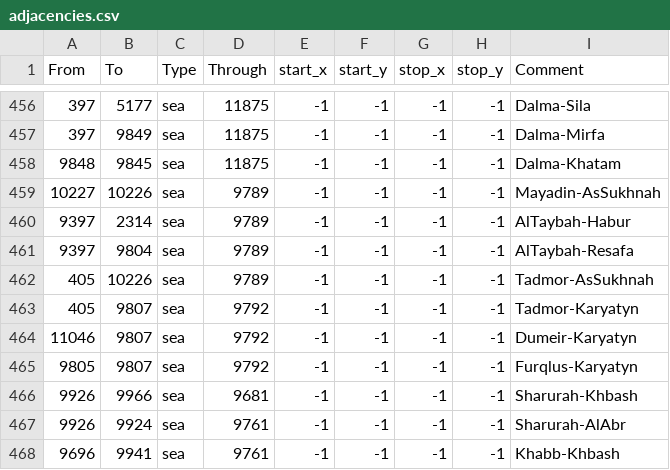
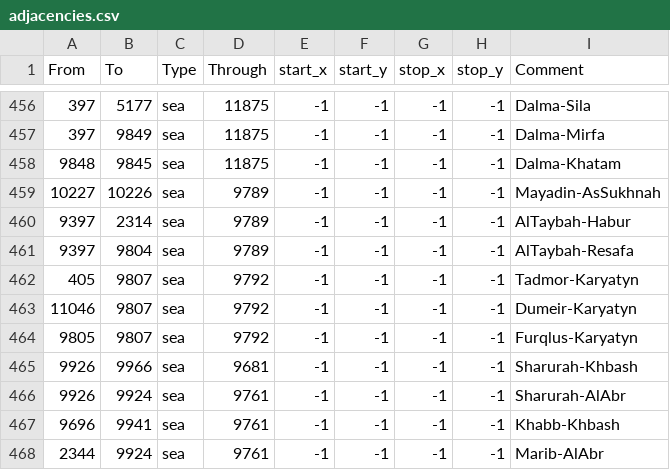
Before and after one commit to Amazonys/Atlas-Novum, a CSV file: AN_Core/map/adjacencies.csv, drawn as a sheet; only a part is shown, gaps mark what is left out; the shorter side is filled out with more unchanged rows; the diff names each change by its address in the sheet, - before the commit and + after, or states it on an @@ line.

Commit message:
Update adjacencies.csv

```diff
--- a/AN_Core/map/adjacencies.csv
+++ b/AN_Core/map/adjacencies.csv
-row 462: 405 | 10226 | sea | 9789 | -1 | -1 | -1 | -1 | Tadmor-AsSukhnah
```
